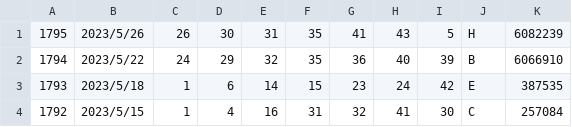
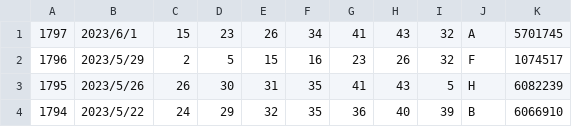
Before and after one commit to vpn62399/memo, a CSV file: loto6c.csv, drawn as a sheet; only a part is shown; the shorter side is filled out with more unchanged rows.

```diff
--- a/loto6c.csv
+++ b/loto6c.csv
@@ -1 +1,3 @@
+1797,2023/6/1,15,23,26,34,41,43,32,A,5701745
+1796,2023/5/29,2,5,15,16,23,26,32,F,1074517
 1795,2023/5/26,26,30,31,35,41,43,5,H,6082239
```
Also changed, not shown: loto6.csv, loto7.csv, 13 other files.
